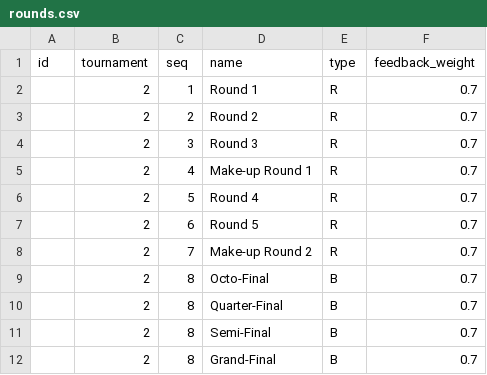
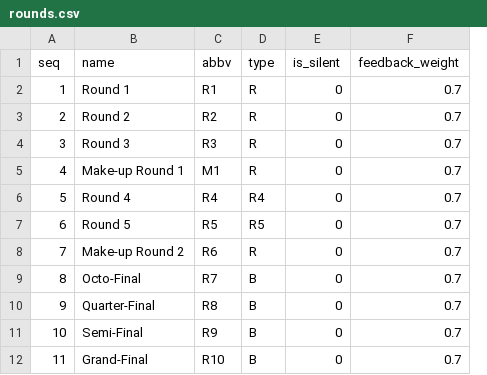
Before and after one commit to TabbycatDebate/tabbycat, a CSV file: data/wadl/rounds.csv, drawn as a sheet; removed rows and columns are numbered as before the commit, all else as after; the diff names each change by its address in the sheet, - before the commit and + after, or states it on an @@ line.

```diff
--- a/data/wadl/rounds.csv
+++ b/data/wadl/rounds.csv
-column A (id), empty
-column B (tournament), rows 2-12: all 2
+column C (abbv), rows 2-12: R1 | R2 | R3 | M1 | R4 | R5 | R6 | R7 | R8 | R9 | R10
+column E (is_silent), rows 2-12: all 0
-D6 (type): R
+D6 (type): R4
-D7 (type): R
+D7 (type): R5
-A10 (seq): 8
+A10 (seq): 9
-A11 (seq): 8
+A11 (seq): 10
-A12 (seq): 8
+A12 (seq): 11
```
Also changed, not shown: data/wadl/judges.csv, 8 other files.
